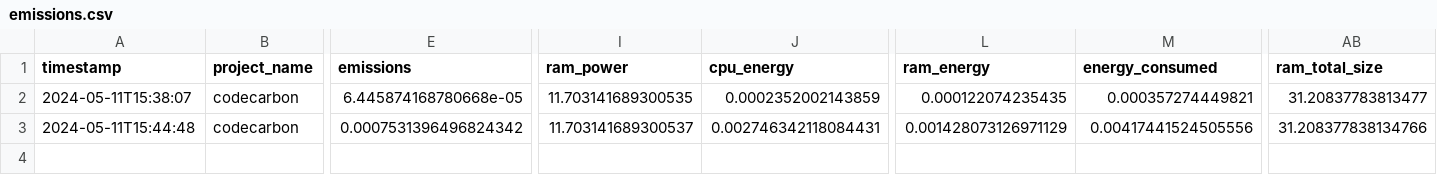
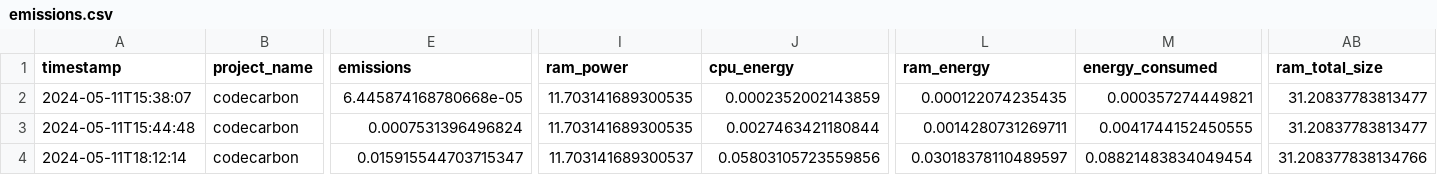
Before and after one commit to Alaa0129/HeartDiseaseOrAttackBigData, a CSV file: src/emissions.csv, drawn as a sheet; only a part is shown, gaps mark what is left out; rows hold the shown columns only; the diff names each change by its address in the sheet, - before the commit and + after, or states it on an @@ line.

```diff
--- a/src/emissions.csv
+++ b/src/emissions.csv
-E3 (emissions): 0.0007531396496824342
+E3 (emissions): 0.0007531396496824
-I3 (ram_power): 11.703141689300537
+I3 (ram_power): 11.703141689300535
-J3 (cpu_energy): 0.002746342118084431
+J3 (cpu_energy): 0.0027463421180844
-L3 (ram_energy): 0.001428073126971129
+L3 (ram_energy): 0.0014280731269711
-M3 (energy_consumed): 0.00417441524505556
+M3 (energy_consumed): 0.0041744152450555
-AB3 (ram_total_size): 31.208377838134766
+AB3 (ram_total_size): 31.20837783813477
+row 4: 2024-05-11T18:12:14 | codecarbon | 0.015915544703715347 | 11.703141689300537 | 0.05803105723559856 | 0.03018378110489597 | 0.08821483834049454 | 31.208377838134766
```
Also changed, not shown: 1 other file.
